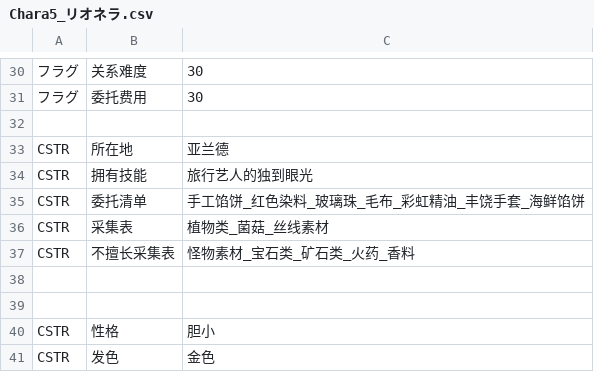
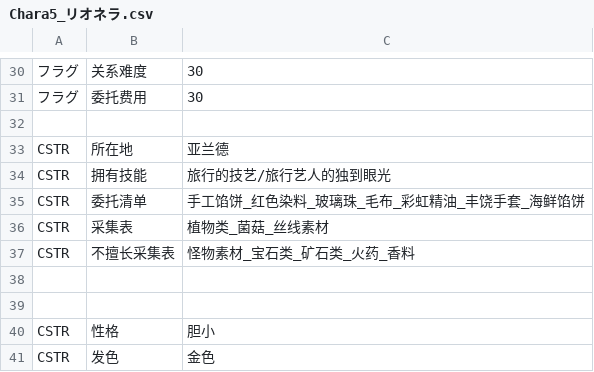
Before and after one commit to Future-R/erarorona, a CSV file: CSV/Chara/Chara5_リオネラ.csv, drawn as a sheet; only a part is shown, gaps mark what is left out.

```diff
--- a/CSV/Chara/Chara5_リオネラ.csv
+++ b/CSV/Chara/Chara5_リオネラ.csv
@@ -33,3 +33,3 @@
 CSTR,所在地,亚兰德
-CSTR,拥有技能,旅行艺人的独到眼光
+CSTR,拥有技能,旅行的技艺/旅行艺人的独到眼光
 CSTR,委托清单,手工馅饼_红色染料_玻璃珠_毛布_彩虹精油_丰饶手套_海鲜馅饼
```
Also changed, not shown: CSV/Flag.csv, 4 other files.
